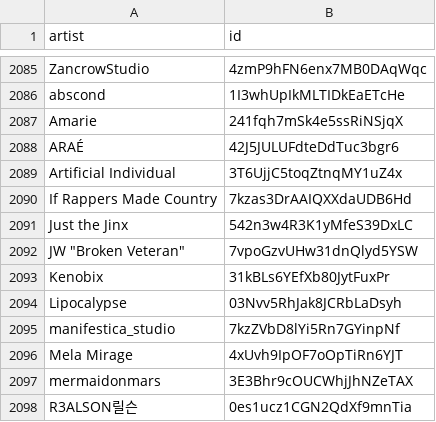
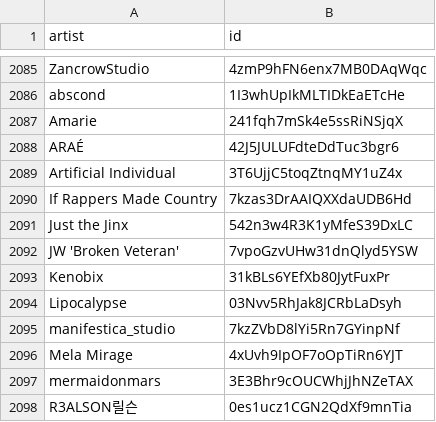
Before and after one commit to BenediktBahl/spotify-ai-blocker, a CSV file: SpotifyAiArtists.csv, drawn as a sheet; only a part is shown, gaps mark what is left out.

Commit message:
fix

```diff
--- a/SpotifyAiArtists.csv
+++ b/SpotifyAiArtists.csv
@@ -2091,3 +2091,3 @@ If Rappers Made Country,7kzas3DrAAIQXXdaUDB6Hd
 Just the Jinx,542n3w4R3K1yMfeS39DxLC
-JW "Broken Veteran",7vpoGzvUHw31dnQlyd5YSW
+JW 'Broken Veteran',7vpoGzvUHw31dnQlyd5YSW
 Kenobix,31kBLs6YEfXb80JytFuxPr
```
